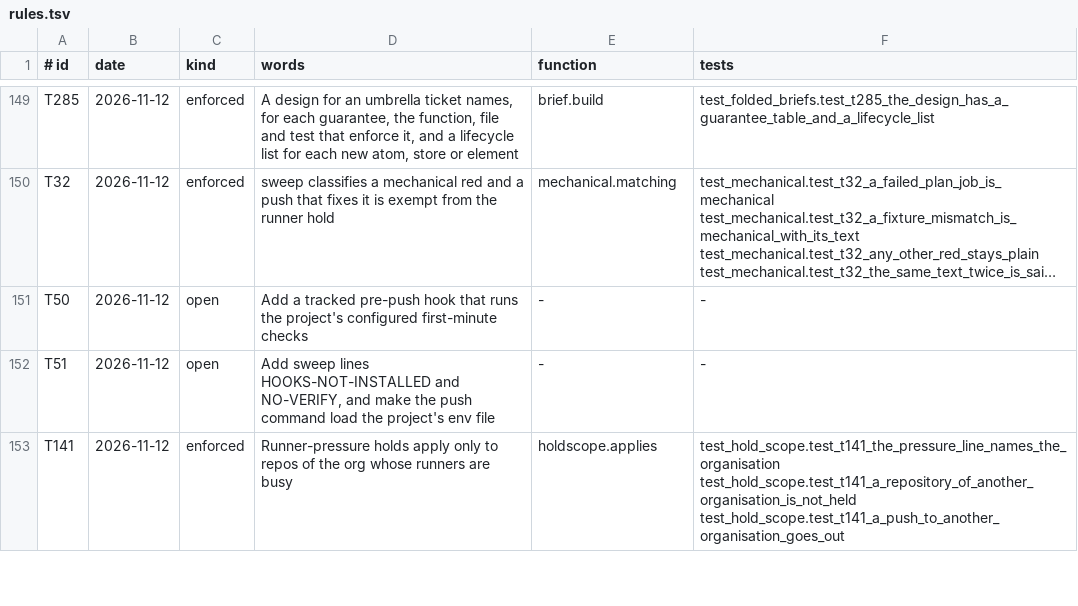
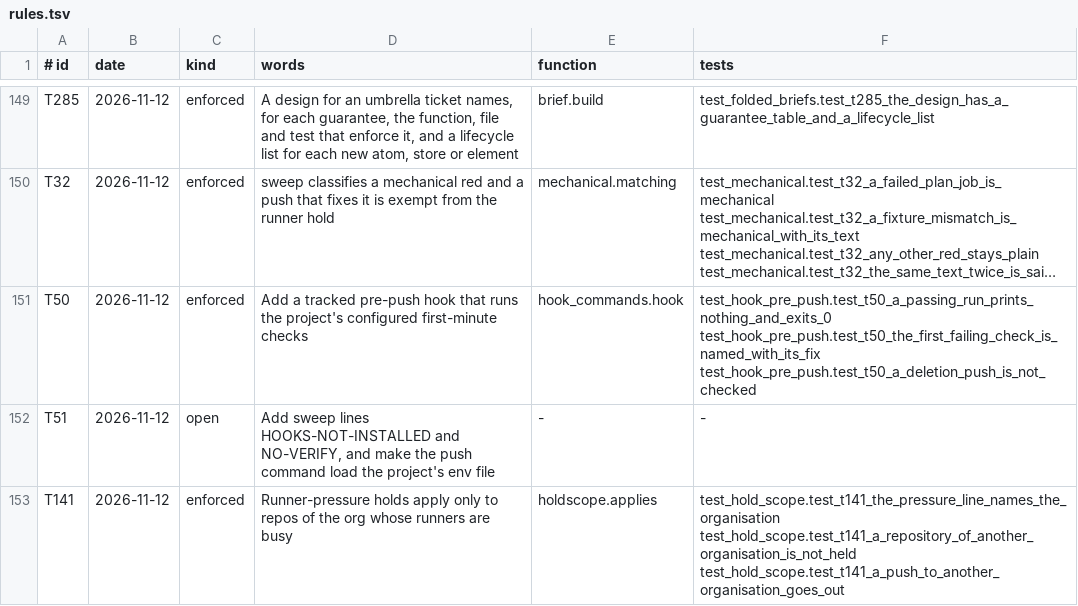
Before and after one commit to dev-skill-up/pitboss, a TSV file: src/pitboss/rules.tsv, drawn as a sheet; only a part is shown, gaps mark what is left out; long unchanged cells end in …; the diff names each change by its address in the sheet, - before the commit and + after, or states it on an @@ line.

```diff
--- a/src/pitboss/rules.tsv
+++ b/src/pitboss/rules.tsv
-C151 (kind): open
+C151 (kind): enforced
-E151 (function): -
+E151 (function): hook_commands.hook
-F151 (tests): -
+F151 (tests): test_hook_pre_push.test_t50_a_passing_run_prints_nothing_and_exits_0 test_hook_pre_push.test_t50_the_first_failing_check_is_named_with_its_fix test_hook_pre_push.test_t50_a_deletion_push_is_not_checked
```
Also changed, not shown: 5 other files.
